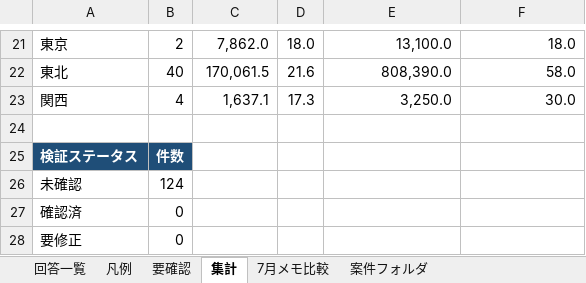
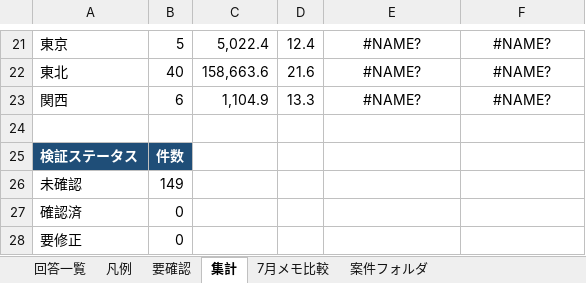
Before and after one commit to yonomotozumi-spec/battery-storage-dd, an Excel workbook: data/接続検討回答_検証一覧.xlsx, sheet 集計, drawn as a sheet; only a part is shown, gaps mark what is left out; values as stored, in another font and other column widths than the file's, no borders; charts and pictures not drawn; the diff covers the shown part only; the diff names each change by its address in the sheet, - before the commit and + after, or states it on an @@ line.

```diff
--- a/data/接続検討回答_検証一覧.xlsx (sheet 集計)
+++ b/data/接続検討回答_検証一覧.xlsx (sheet 集計)
-B21: 2
+B21: 5
-C21: 7,862.0
+C21: 5,022.4
-D21: 18.0
+D21: 12.4
-E21:F23 alignment: right
+E21:F23 alignment: center
-E21: 13,100.0
+E21: #NAME?
-F21: 18.0
+F21: #NAME?
-C22: 170,061.5
+C22: 158,663.6
-E22: 808,390.0
+E22: #NAME?
-F22: 58.0
+F22: #NAME?
-B23: 4
+B23: 6
-C23: 1,637.1
+C23: 1,104.9
-D23: 17.3
+D23: 13.3
-E23: 3,250.0
+E23: #NAME?
-F23: 30.0
+F23: #NAME?
-B26: 124
+B26: 149
```
Also changed, not shown: 27 edited cells and cell formats elsewhere in this sheet, sheet 回答一覧, sheet 要確認, formulas that keep their value, charts or pictures, 23 other files.
